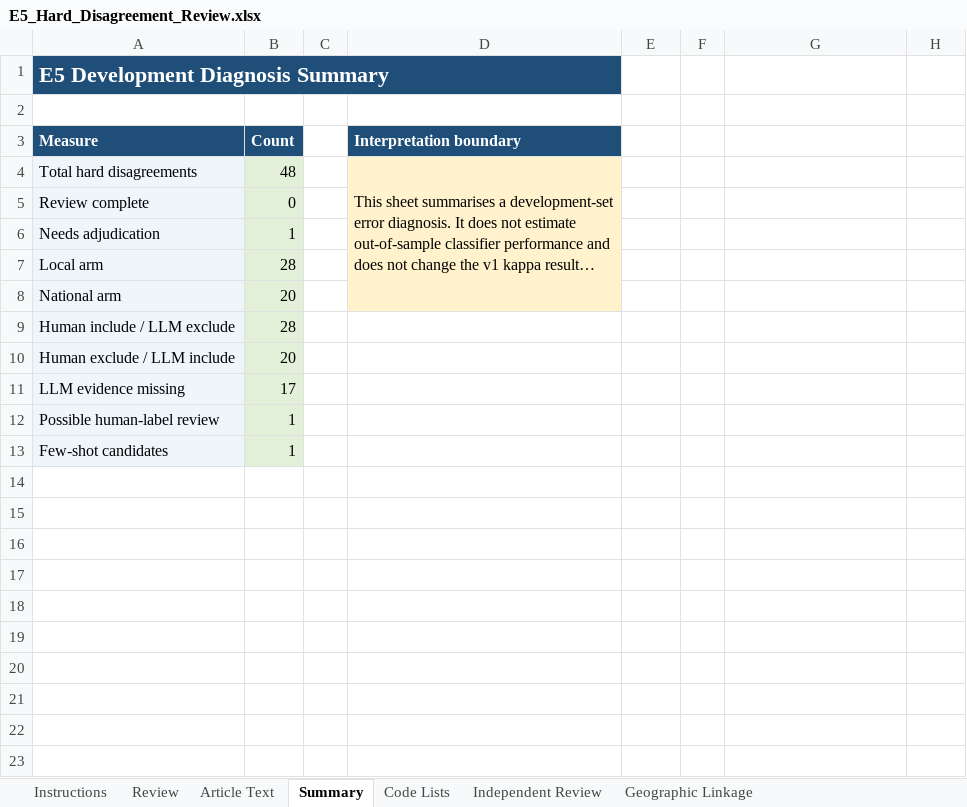
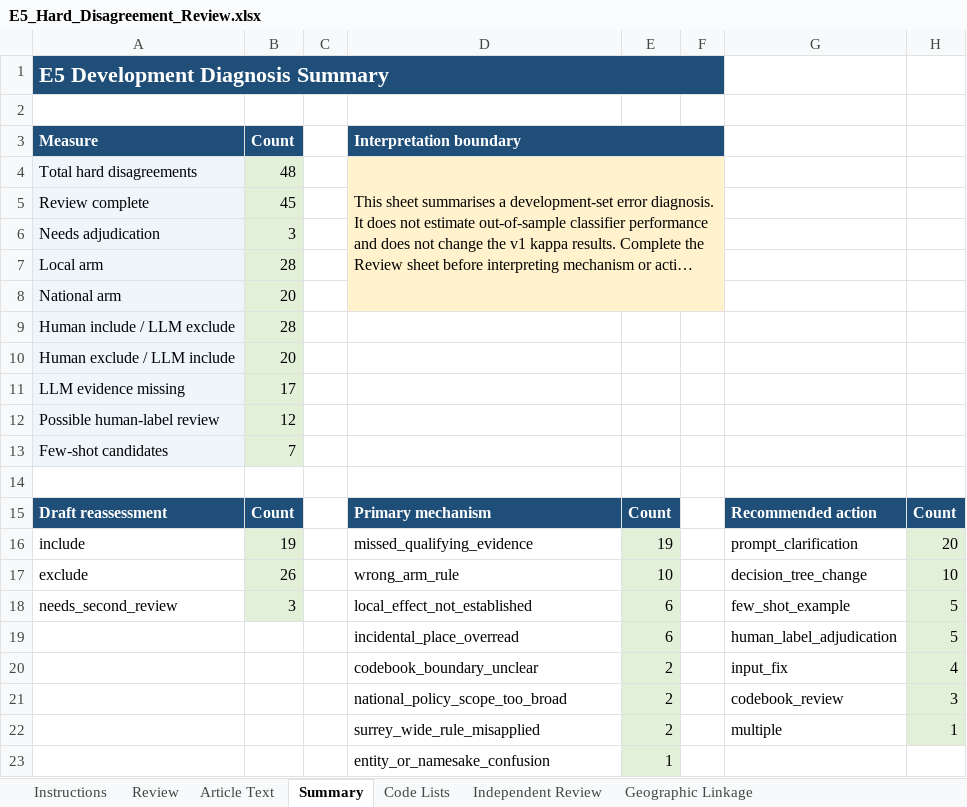
Before and after one commit to shuhan312/news-based-election-forecasting, an Excel workbook: outputs/e5_disagreement_review_2026-07-24/E5_Hard_Disagreement_Review.xlsx, sheet Summary, drawn as a sheet; long unchanged cells end in …; values as stored, in another font and other column widths than the file's, no borders; removed rows and columns are numbered as before the commit, all else as after; the diff names each change by its address in the sheet, - before the commit and + after, or states it on an @@ line.

Commit message:
Add the E5 hard-disagreement review and preserve completed review data
Record AI-assisted reassessments for all 48 hard E5 disagreements, including the supporting evidence, applicable relevance rule, geographic linkage and likely cause of each mismatch. Update the review workbook and its summary counts while keeping the original human and LLM decisions unchanged for comparison.

Add validation checks when applying the draft results, and preserve completed geographic review fields when rebuilding the workbook so that later data refreshes do not overwrite existing review work.

```diff
--- a/outputs/e5_disagreement_review_2026-07-24/E5_Hard_Disagreement_Review.xlsx (sheet Summary)
+++ b/outputs/e5_disagreement_review_2026-07-24/E5_Hard_Disagreement_Review.xlsx (sheet Summary)
-A1:D1 merged
+A1:F1 merged
-E1:F1 fill: none
+E1:F1 fill: #1F4E78
+D3:F3 merged
-E3:F3 fill: none
+E3:F3 fill: #1F4E78
-D4:D8 merged
+D4:F8 merged
-E4:F8 fill: none
+E4:F8 fill: #FFF2CC
-B5 (Count): 0
+B5 (Count): 45
-B6 (Count): 1
+B6 (Count): 3
-B12 (Count): 1
+B12 (Count): 12
-B13 (Count): 1
+B13 (Count): 7
+row 14: (empty)
+row 15: Draft reassessment | Count |  | Primary mechanism | Count |  | Recommended action | Count
+row 16: include | 19 |  | missed_qualifying_evidence | 19 |  | prompt_clarification | 20
+row 17: exclude | 26 |  | wrong_arm_rule | 10 |  | decision_tree_change | 10
+row 18: needs_second_review | 3 |  | local_effect_not_established | 6 |  | few_shot_example | 5
+row 19:  |  |  | incidental_place_overread | 6 |  | human_label_adjudication | 5
+row 20:  |  |  | codebook_boundary_unclear | 2 |  | input_fix | 4
+row 21:  |  |  | national_policy_scope_too_broad | 2 |  | codebook_review | 3
+row 22:  |  |  | surrey_wide_rule_misapplied | 2 |  | multiple | 1
+row 23:  |  |  | entity_or_namesake_confusion | 1
```
Also changed, not shown: sheet Review, sheet Independent Review, sheet Geographic Linkage, sheet Instructions, formulas that keep their value, 3 other files.
